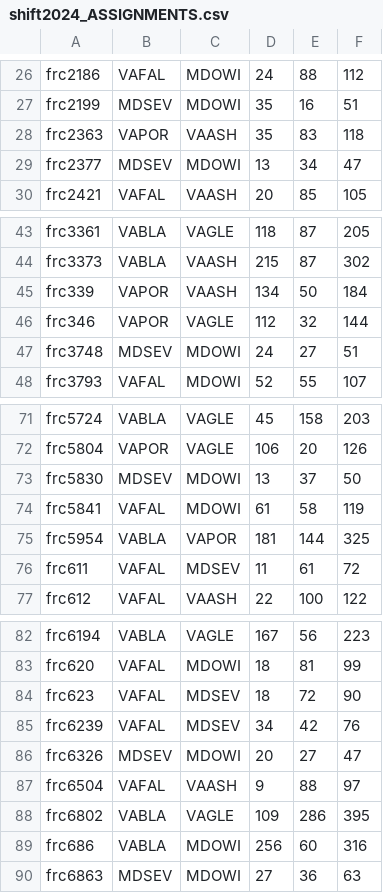
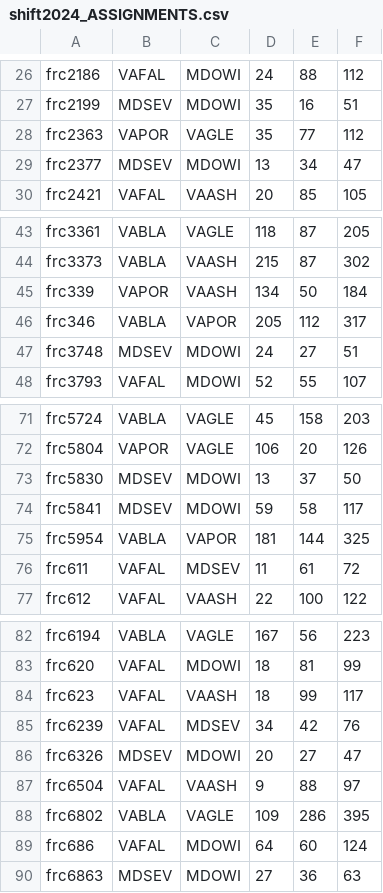
Before and after one commit to PChild/travel-time, a CSV file: data/shift2024_ASSIGNMENTS.csv, drawn as a sheet; only a part is shown, gaps mark what is left out.

```diff
--- a/data/shift2024_ASSIGNMENTS.csv
+++ b/data/shift2024_ASSIGNMENTS.csv
@@ -27,3 +27,3 @@ frc2186,VAFAL,MDOWI,24,88,112
 frc2199,MDSEV,MDOWI,35,16,51
-frc2363,VAPOR,VAASH,35,83,118
+frc2363,VAPOR,VAGLE,35,77,112
 frc2377,MDSEV,MDOWI,13,34,47
@@ -45,3 +45,3 @@ frc3373,VABLA,VAASH,215,87,302
 frc339,VAPOR,VAASH,134,50,184
-frc346,VAPOR,VAGLE,112,32,144
+frc346,VABLA,VAPOR,205,112,317
 frc3748,MDSEV,MDOWI,24,27,51
@@ -73,3 +73,3 @@ frc5804,VAPOR,VAGLE,106,20,126
 frc5830,MDSEV,MDOWI,13,37,50
-frc5841,VAFAL,MDOWI,61,58,119
+frc5841,MDSEV,MDOWI,59,58,117
 frc5954,VABLA,VAPOR,181,144,325
@@ -83,3 +83,3 @@ frc6194,VABLA,VAGLE,167,56,223
 frc620,VAFAL,MDOWI,18,81,99
-frc623,VAFAL,MDSEV,18,72,90
+frc623,VAFAL,VAASH,18,99,117
 frc6239,VAFAL,MDSEV,34,42,76
@@ -88,3 +88,3 @@ frc6504,VAFAL,VAASH,9,88,97
 frc6802,VABLA,VAGLE,109,286,395
-frc686,VABLA,MDOWI,256,60,316
+frc686,VAFAL,MDOWI,64,60,124
 frc6863,MDSEV,MDOWI,27,36,63
```
Also changed, not shown: data/edge2024_ASSIGNMENTS.csv, data/real2024_ASSIGNMENTS.csv, 4 other files.
